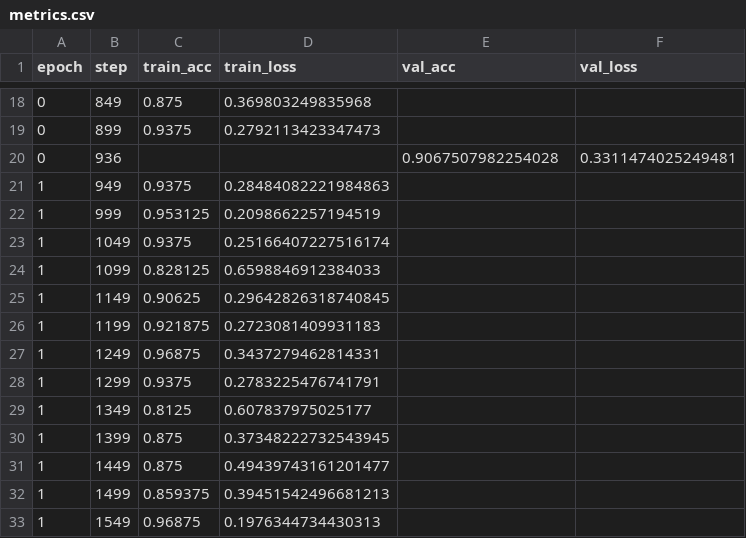
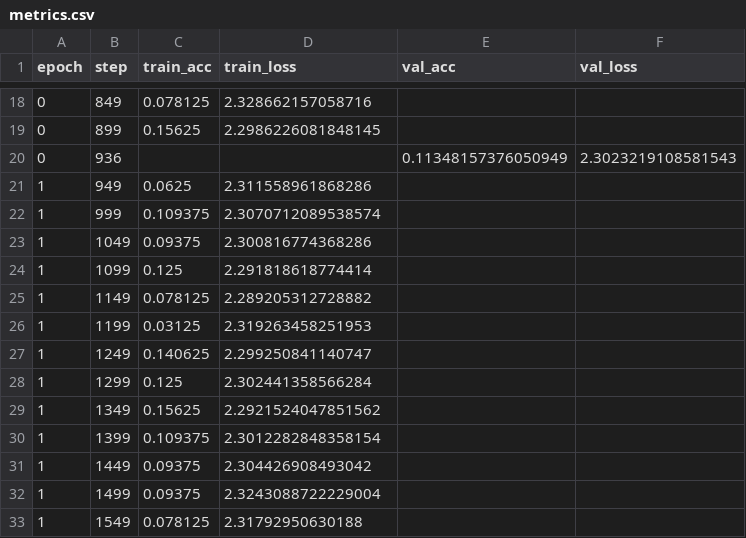
Before and after one commit to Fanchoir302/TDT4195-StarterCode-2025, a CSV file: Assignment 1/logs/mnist_logs/version_0/metrics.csv, drawn as a sheet; only a part is shown, gaps mark what is left out; the diff covers the shown part only.

```diff
--- a/Assignment 1/logs/mnist_logs/version_0/metrics.csv
+++ b/Assignment 1/logs/mnist_logs/version_0/metrics.csv
@@ -18,16 +18,16 @@ epoch,step,train_acc,train_loss,val_acc,val_loss
-0,849,0.875,0.369803249835968,,
-0,899,0.9375,0.2792113423347473,,
-0,936,,,0.9067507982254028,0.3311474025249481
-1,949,0.9375,0.28484082221984863,,
-1,999,0.953125,0.2098662257194519,,
-1,1049,0.9375,0.25166407227516174,,
-1,1099,0.828125,0.6598846912384033,,
-1,1149,0.90625,0.29642826318740845,,
-1,1199,0.921875,0.2723081409931183,,
-1,1249,0.96875,0.3437279462814331,,
-1,1299,0.9375,0.2783225476741791,,
-1,1349,0.8125,0.607837975025177,,
-1,1399,0.875,0.37348222732543945,,
-1,1449,0.875,0.49439743161201477,,
-1,1499,0.859375,0.39451542496681213,,
-1,1549,0.96875,0.1976344734430313,,
+0,849,0.078125,2.328662157058716,,
+0,899,0.15625,2.2986226081848145,,
+0,936,,,0.11348157376050949,2.3023219108581543
+1,949,0.0625,2.311558961868286,,
+1,999,0.109375,2.3070712089538574,,
+1,1049,0.09375,2.300816774368286,,
+1,1099,0.125,2.291818618774414,,
+1,1149,0.078125,2.289205312728882,,
+1,1199,0.03125,2.319263458251953,,
+1,1249,0.140625,2.299250841140747,,
+1,1299,0.125,2.302441358566284,,
+1,1349,0.15625,2.2921524047851562,,
+1,1399,0.109375,2.3012282848358154,,
+1,1449,0.09375,2.304426908493042,,
+1,1499,0.09375,2.3243088722229004,,
+1,1549,0.078125,2.31792950630188,,
```
Also changed, not shown: 164 edited cells elsewhere in this file, 5 other files.
